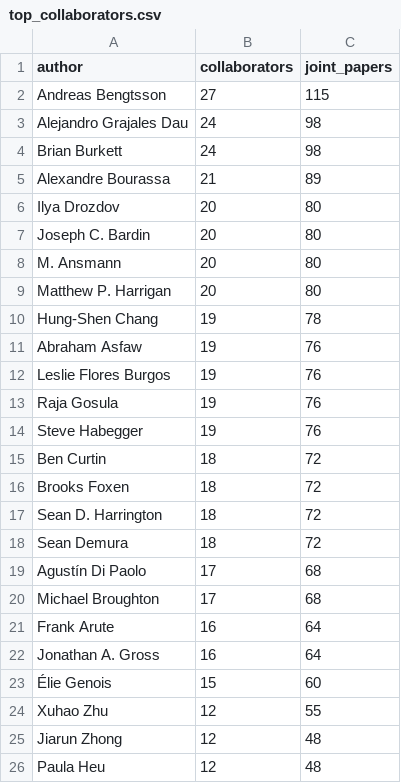
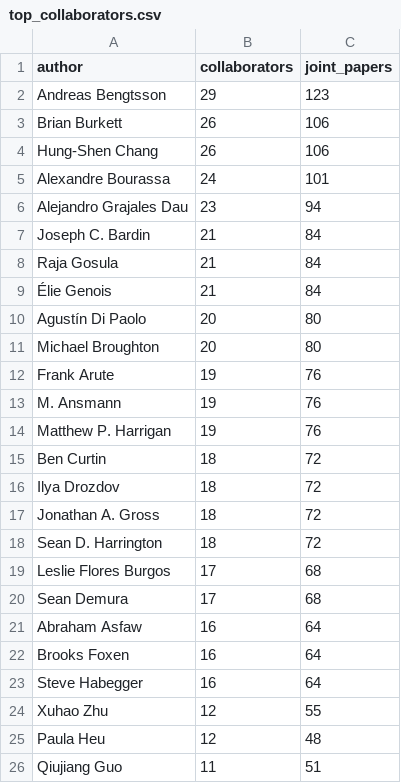
Before and after one commit to muhammad-talha04/scholarly-pattern-explorer, a CSV file: docs/data/top_collaborators.csv, drawn as a sheet.

```diff
--- a/docs/data/top_collaborators.csv
+++ b/docs/data/top_collaborators.csv
@@ -1,26 +1,26 @@
 author,collaborators,joint_papers
-Andreas Bengtsson,27,115
-Alejandro Grajales Dau,24,98
-Brian Burkett,24,98
-Alexandre Bourassa,21,89
-Ilya Drozdov,20,80
-Joseph C. Bardin,20,80
-M. Ansmann,20,80
-Matthew P. Harrigan,20,80
-Hung-Shen Chang,19,78
-Abraham Asfaw,19,76
-Leslie Flores Burgos,19,76
-Raja Gosula,19,76
-Steve Habegger,19,76
+Andreas Bengtsson,29,123
+Brian Burkett,26,106
+Hung-Shen Chang,26,106
+Alexandre Bourassa,24,101
+Alejandro Grajales Dau,23,94
+Joseph C. Bardin,21,84
+Raja Gosula,21,84
+Élie Genois,21,84
+Agustín Di Paolo,20,80
+Michael Broughton,20,80
+Frank Arute,19,76
+M. Ansmann,19,76
+Matthew P. Harrigan,19,76
 Ben Curtin,18,72
-Brooks Foxen,18,72
+Ilya Drozdov,18,72
+Jonathan A. Gross,18,72
 Sean D. Harrington,18,72
-Sean Demura,18,72
-Agustín Di Paolo,17,68
-Michael Broughton,17,68
-Frank Arute,16,64
-Jonathan A. Gross,16,64
-Élie Genois,15,60
+Leslie Flores Burgos,17,68
+Sean Demura,17,68
+Abraham Asfaw,16,64
+Brooks Foxen,16,64
+Steve Habegger,16,64
 Xuhao Zhu,12,55
-Jiarun Zhong,12,48
 Paula Heu,12,48
+Qiujiang Guo,11,51
```
Also changed, not shown: docs/data/declining_patterns.csv, docs/data/emerging_patterns.csv, 3 other files.
